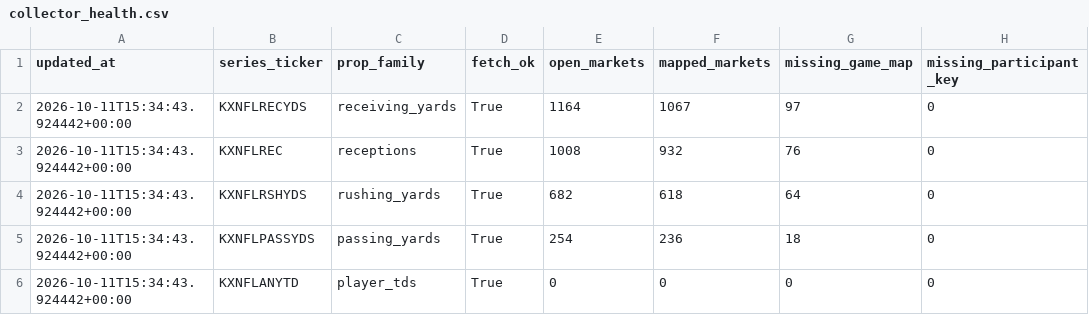
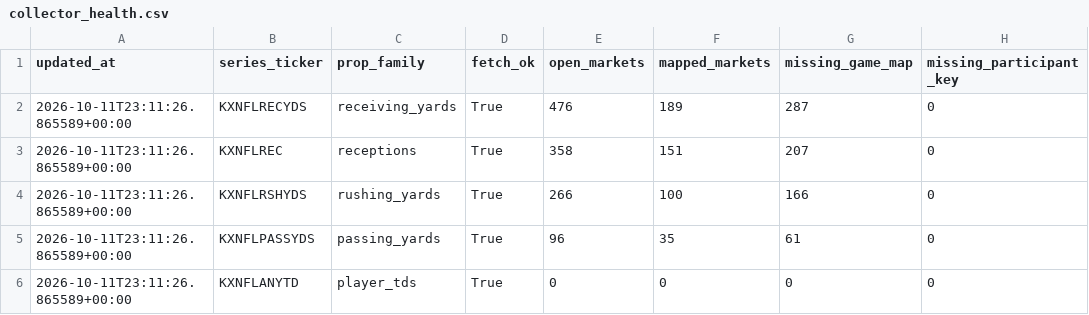
Before and after one commit to SaintSteven/Kalshi-trading-backend, a CSV file: research/nfl_prospective_paper_v001/data/collector_health.csv, drawn as a sheet; only a part is shown; the diff names each change by its address in the sheet, - before the commit and + after, or states it on an @@ line.

```diff
--- a/research/nfl_prospective_paper_v001/data/collector_health.csv
+++ b/research/nfl_prospective_paper_v001/data/collector_health.csv
-A2:A6 (updated_at): 2026-10-11T15:34:43.924442+00:00
+A2:A6 (updated_at): 2026-10-11T23:11:26.865589+00:00
-E2 (open_markets): 1164
+E2 (open_markets): 476
-F2 (mapped_markets): 1067
+F2 (mapped_markets): 189
-G2 (missing_game_map): 97
+G2 (missing_game_map): 287
-E3 (open_markets): 1008
+E3 (open_markets): 358
-F3 (mapped_markets): 932
+F3 (mapped_markets): 151
-G3 (missing_game_map): 76
+G3 (missing_game_map): 207
-E4 (open_markets): 682
+E4 (open_markets): 266
-F4 (mapped_markets): 618
+F4 (mapped_markets): 100
-G4 (missing_game_map): 64
+G4 (missing_game_map): 166
-E5 (open_markets): 254
+E5 (open_markets): 96
-F5 (mapped_markets): 236
+F5 (mapped_markets): 35
-G5 (missing_game_map): 18
+G5 (missing_game_map): 61
```
Also changed, not shown: 10 other files.
